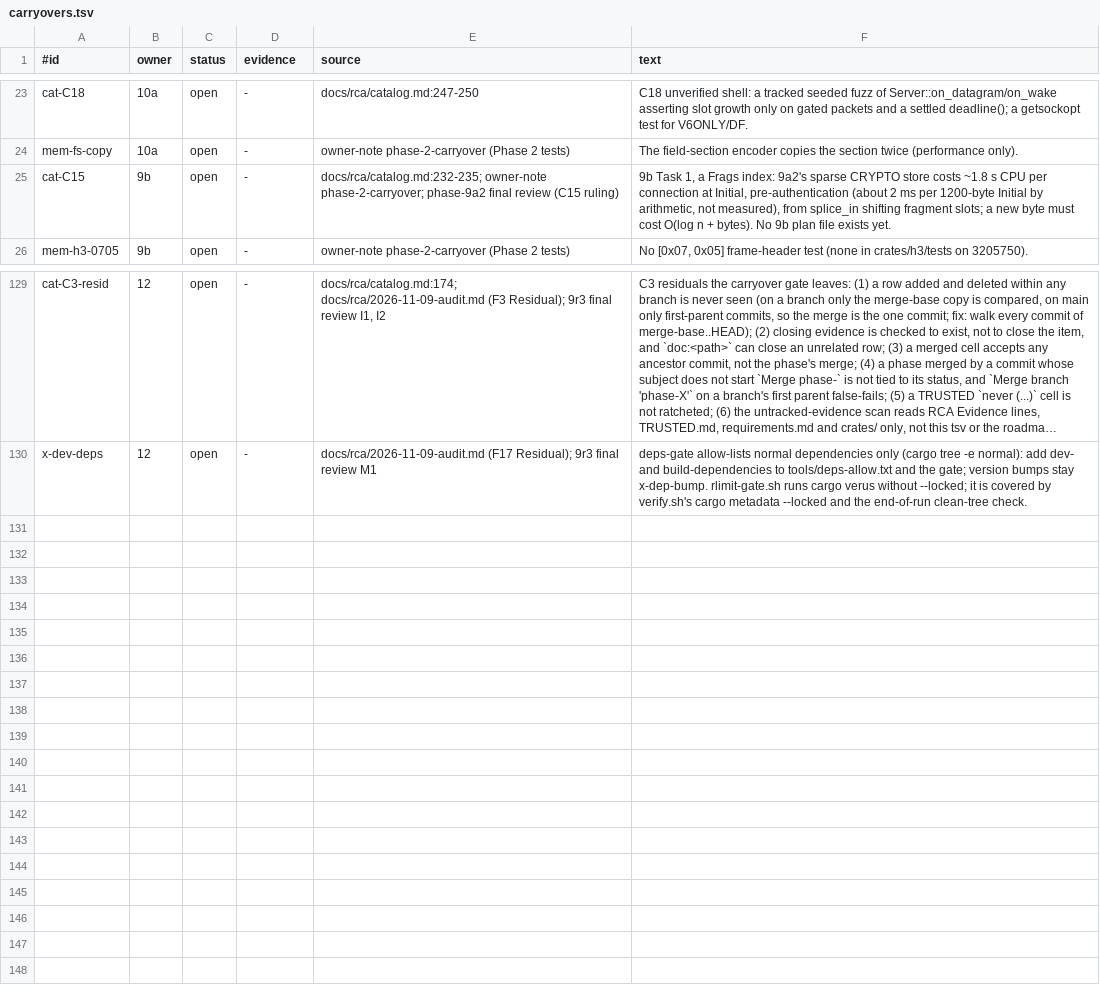
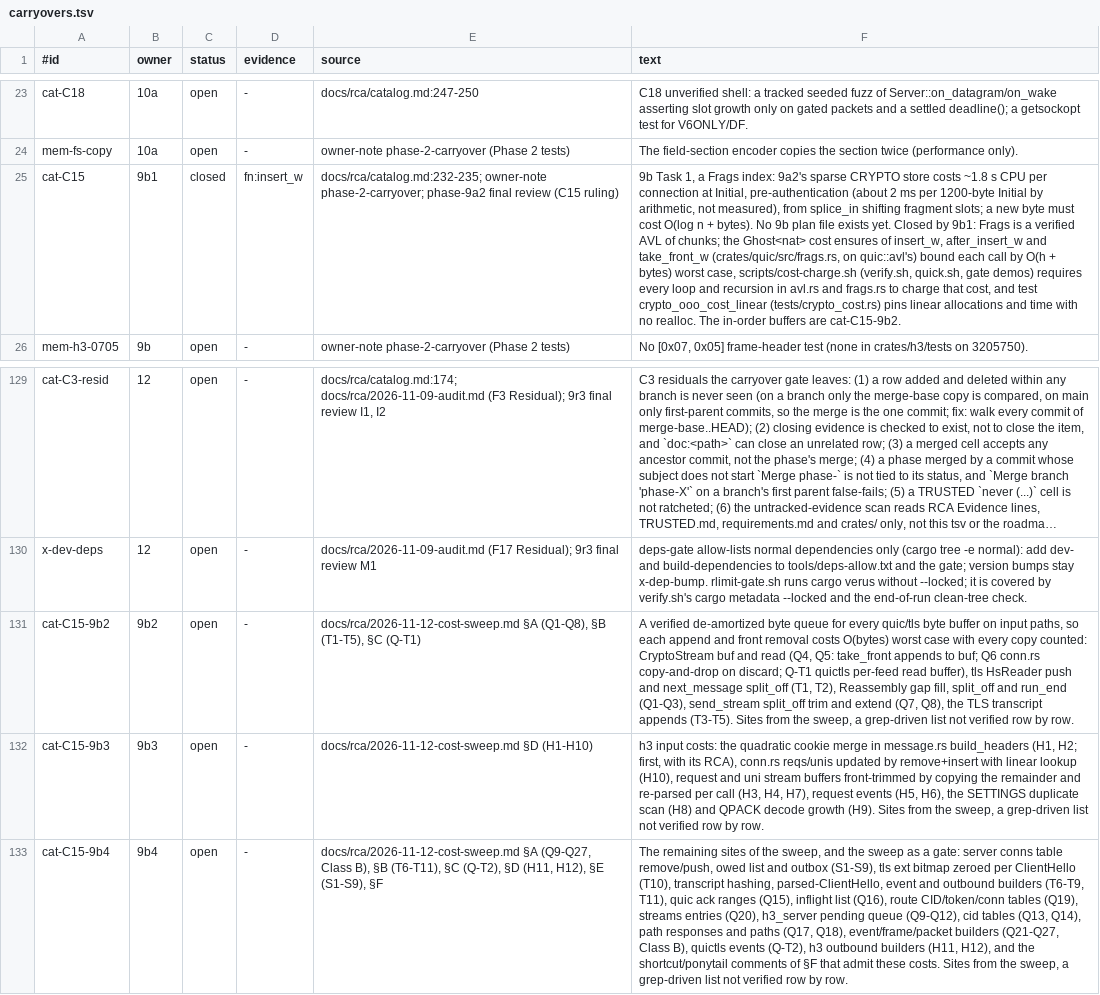
Before and after one commit to TSVRN9/vhttp, a TSV file: docs/carryovers.tsv, drawn as a sheet; only a part is shown, gaps mark what is left out; long unchanged cells end in …; the diff names each change by its address in the sheet, - before the commit and + after, or states it on an @@ line.

Commit message:
9b1: TRUSTED Frags/Vec rows, cat-C15 closed, cat-C15-9b2/9b3/9b4, roadmap 9b1-9b4, catalog C15 partial

```diff
--- a/docs/carryovers.tsv
+++ b/docs/carryovers.tsv
-B25 (owner): 9b
+B25 (owner): 9b1
-C25 (status): open
+C25 (status): closed
-D25 (evidence): -
+D25 (evidence): fn:insert_w
-F25 (text): …exists yet.
+F25 (text): …exists yet. Closed by 9b1: Frags is a verified AVL of chunks; the Ghost<nat> cost ensures of insert_w, after_insert_w and take_front_w (crates/quic/src/frags.rs, on quic::avl's) bound each call by O(h + bytes) worst case, scripts/cost-charge.sh (verify.sh, quick.sh, gate demos) requires every loop and recursion in avl.rs and frags.rs to charge that cost, and test crypto_ooo_cost_linear (tests/crypto_cost.rs) pins linear allocations and time with no realloc. The in-order buffers are cat-C15-9b2.
+row 131: cat-C15-9b2 | 9b2 | open | - | docs/rca/2026-11-12-cost-sweep.md §A (Q1-Q8), §B (T1-T5), §C (Q-T1) | A verified de-amortized byte queue for every quic/tls byte buffer on input paths, so each append and front removal costs O(bytes) worst case with every copy counted: CryptoStream buf and read (Q4, Q5: take_front appends to buf; Q6 conn.rs copy-and-drop on discard; Q-T1 quictls per-feed read buffer), tls HsReader push and next_message split_off (T1, T2), Reassembly gap fill, split_off and run_end (Q1-Q3), send_stream split_off trim and extend (Q7, Q8), the TLS transcript appends (T3-T5). Sites from the sweep, a grep-driven list not verified row by row.
+row 132: cat-C15-9b3 | 9b3 | open | - | docs/rca/2026-11-12-cost-sweep.md §D (H1-H10) | h3 input costs: the quadratic cookie merge in message.rs build_headers (H1, H2; first, with its RCA), conn.rs reqs/unis updated by remove+insert with linear lookup (H10), request and uni stream buffers front-trimmed by copying the remainder and re-parsed per call (H3, H4, H7), request events (H5, H6), the SETTINGS duplicate scan (H8) and QPACK decode growth (H9). Sites from the sweep, a grep-driven list not verified row by row.
+row 133: cat-C15-9b4 | 9b4 | open | - | docs/rca/2026-11-12-cost-sweep.md §A (Q9-Q27, Class B), §B (T6-T11), §C (Q-T2), §D (H11, H12), §E (S1-S9), §F | The remaining sites of the sweep, and the sweep as a gate: server conns table remove/push, owed list and outbox (S1-S9), tls ext bitmap zeroed per ClientHello (T10), transcript hashing, parsed-ClientHello, event and outbound builders (T6-T9, T11), quic ack ranges (Q15), inflight list (Q16), route CID/token/conn tables (Q19), streams entries (Q20), h3_server pending queue (Q9-Q12), cid tables (Q13, Q14), path responses and paths (Q17, Q18), event/frame/packet builders (Q21-Q27, Class B), quictls events (Q-T2), h3 outbound builders (H11, H12), and the shortcut/ponytail comments of §F that admit these costs. Sites from the sweep, a grep-driven list not verified row by row.
```
Also changed, not shown: 3 other files.
